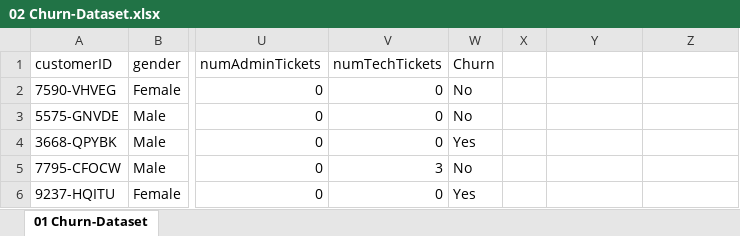
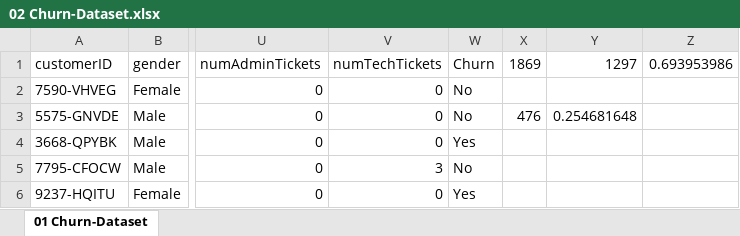
Before and after one commit to Cynthyah/PwC, an Excel workbook: Task2/02 Churn-Dataset.xlsx, sheet 01 Churn-Dataset, drawn as a sheet; only a part is shown, gaps mark what is left out; values as stored, in another font and other column widths than the file's, no borders; the diff names each change by its address in the sheet, - before the commit and + after, or states it on an @@ line.

Commit message:
New Tasks

```diff
--- a/Task2/02 Churn-Dataset.xlsx (sheet 01 Churn-Dataset)
+++ b/Task2/02 Churn-Dataset.xlsx (sheet 01 Churn-Dataset)
-X1: (empty)
+X1: 1869
-Y1: (empty)
+Y1: 1297
-Z1: (empty)
+Z1: 0.693953986
-X3 (1869): (empty)
+X3 (1869): 476
-Y3 (1297): (empty)
+Y3 (1297): 0.254681648
```
Also changed, not shown: 29 other files.
